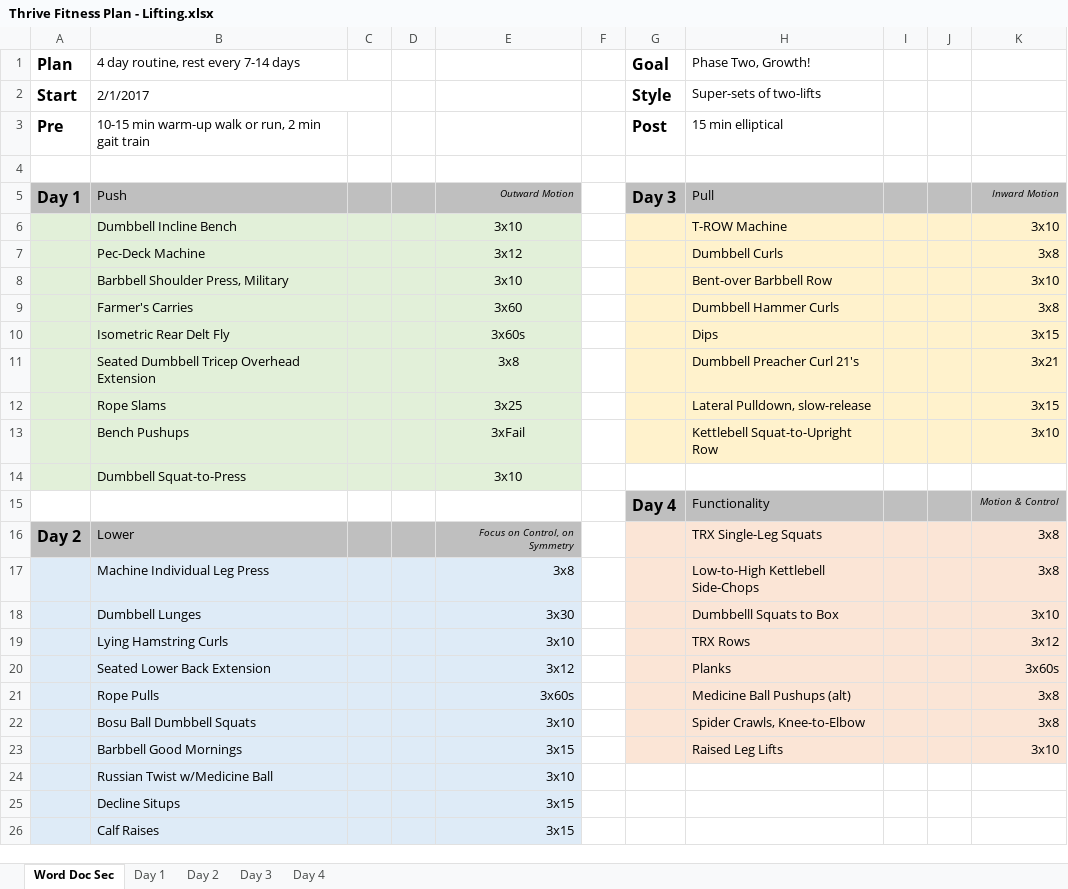
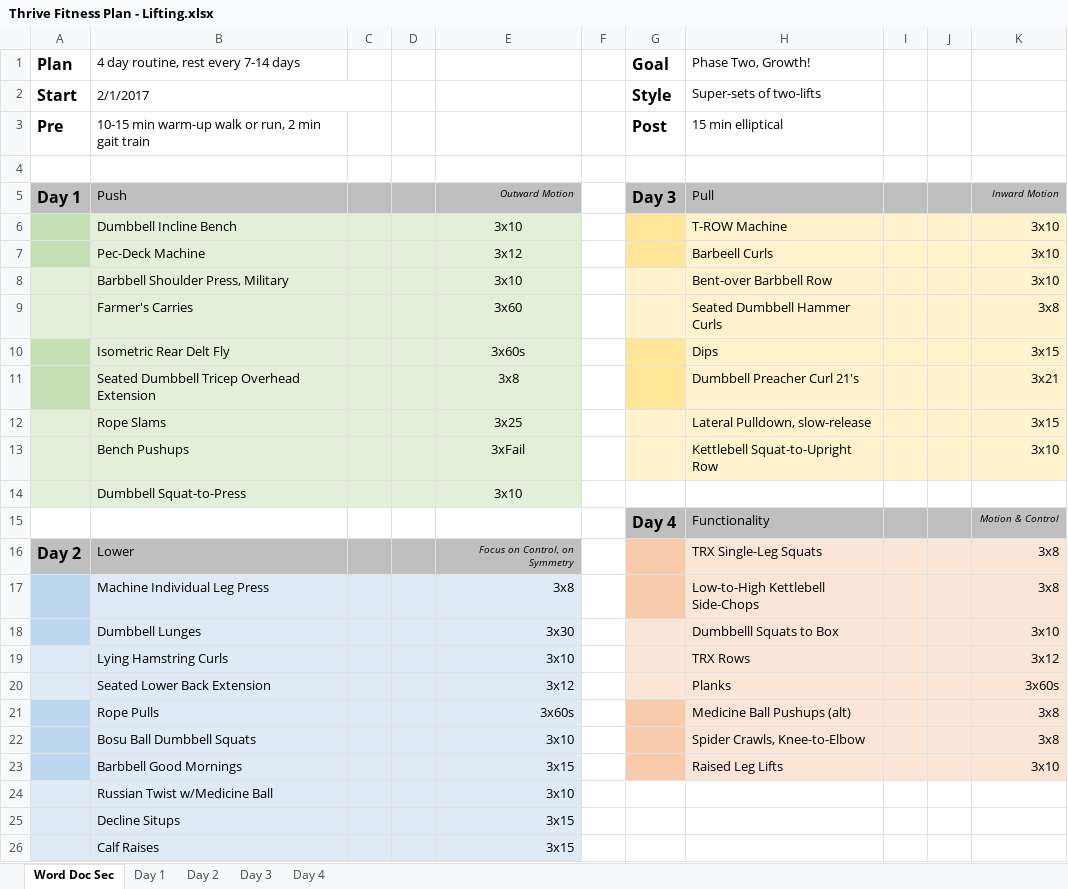
Before and after one commit to justinmreina/GymRoutines, an Excel workbook: Suppl/Thrive Fitness Plan - Lifting.xlsx, sheet Word Doc Sec, drawn as a sheet; values as stored, in another font and other column widths than the file's, no borders; the diff names each change by its address in the sheet, - before the commit and + after, or states it on an @@ line.

```diff
--- a/Suppl/Thrive Fitness Plan - Lifting.xlsx (sheet Word Doc Sec)
+++ b/Suppl/Thrive Fitness Plan - Lifting.xlsx (sheet Word Doc Sec)
-A6:A7 fill: #E2F0D9
+A6:A7 fill: #C5E0B4
-G6:G7 fill: #FFF2CC
+G6:G7 fill: #FFE699
-H7 (Phase Two, Growth!): Dumbbell Curls
+H7 (Phase Two, Growth!): Barbeell Curls
-K7: 3x8
+K7: 3x10
-H9 (Phase Two, Growth!): Dumbbell Hammer Curls
+H9 (Phase Two, Growth!): Seated Dumbbell Hammer Curls
-A10:A11 fill: #E2F0D9
+A10:A11 fill: #C5E0B4
-G10:G11 fill: #FFF2CC
+G10:G11 fill: #FFE699
-G16:G17 fill: #FBE5D6
+G16:G17 fill: #F8CBAD
-A17:A18 fill: #DEEBF7
+A17:A18 fill: #BDD7EE
-A21:A23 fill: #DEEBF7
+A21:A23 fill: #BDD7EE
-G21:G23 fill: #FBE5D6
+G21:G23 fill: #F8CBAD
```
Also changed, not shown: sheet Day 3, 5 other files.
